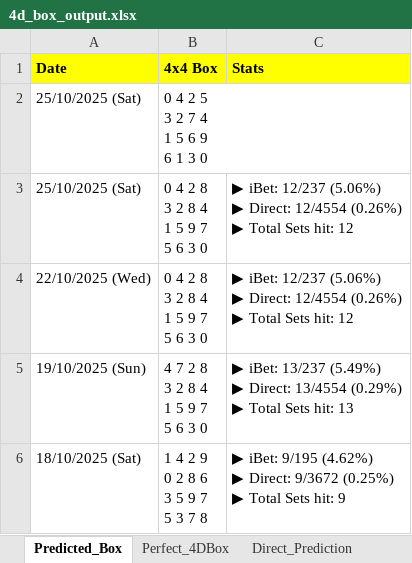
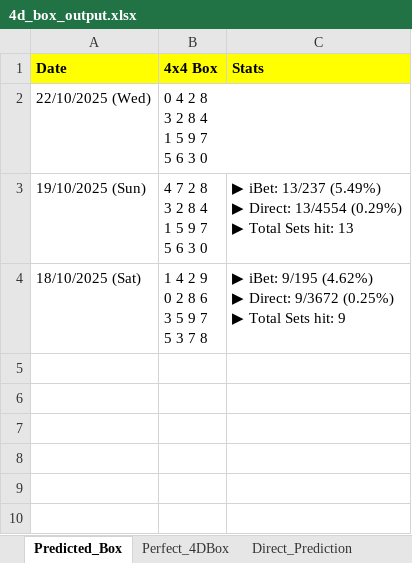
Before and after one commit to apiusage/sg-4d-json, an Excel workbook: 4d_box_output.xlsx, sheet Predicted_Box, drawn as a sheet; values as stored, in another font and other column widths than the file's, no borders; removed rows and columns are numbered as before the commit, all else as after; ↵ is a line break in a cell; the diff names each change by its address in the sheet, - before the commit and + after, or states it on an @@ line.

Commit message:
Add files via upload

```diff
--- a/4d_box_output.xlsx (sheet Predicted_Box)
+++ b/4d_box_output.xlsx (sheet Predicted_Box)
-row 2: 25/10/2025 (Sat) | 0 4 2 5 ↵ 3 2 7 4 ↵ 1 5 6 9 ↵ 6 1 3 0
-row 3: 25/10/2025 (Sat) | 0 4 2 8 ↵ 3 2 8 4 ↵ 1 5 9 7 ↵ 5 6 3 0 | ▶ iBet: 12/237 (5.06%) ↵ ▶ Direct: 12/4554 (0.26%) ↵ ▶ Total Sets hit: 12
-C2 (Stats): ▶ iBet: 12/237 (5.06%) ↵ ▶ Direct: 12/4554 (0.26%) ↵ ▶ Total Sets hit: 12
+C2 (Stats): (empty)
```
Also changed, not shown: sheet Perfect_4DBox.
